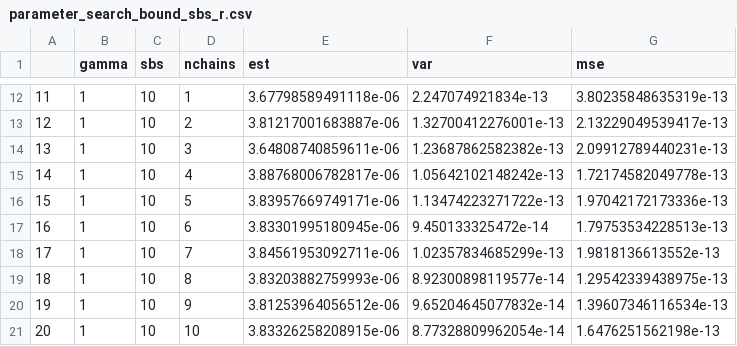
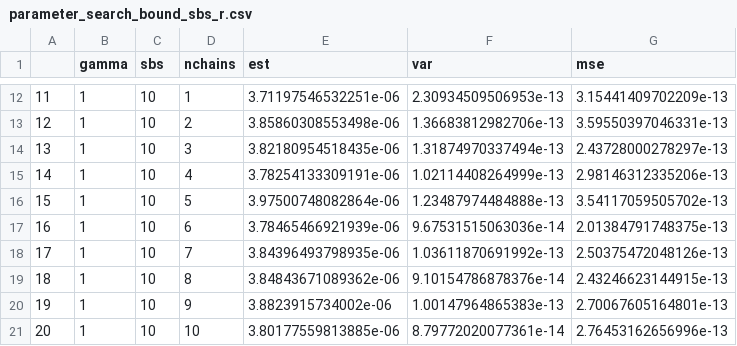
Before and after one commit to Andrei-Loginov/MCMC-MC-, a CSV file: Modeling/parameter_search_bound_sbs_r.csv, drawn as a sheet; only a part is shown, gaps mark what is left out; the diff covers the shown part only.

```diff
--- a/Modeling/parameter_search_bound_sbs_r.csv
+++ b/Modeling/parameter_search_bound_sbs_r.csv
@@ -12,10 +12,10 @@
-"11",1,10,1,3.67798589491118e-06,2.247074921834e-13,3.80235848635319e-13
-"12",1,10,2,3.81217001683887e-06,1.32700412276001e-13,2.13229049539417e-13
-"13",1,10,3,3.64808740859611e-06,1.23687862582382e-13,2.09912789440231e-13
-"14",1,10,4,3.88768006782817e-06,1.05642102148242e-13,1.72174582049778e-13
-"15",1,10,5,3.83957669749171e-06,1.13474223271722e-13,1.97042172173336e-13
-"16",1,10,6,3.83301995180945e-06,9.450133325472e-14,1.79753534228513e-13
-"17",1,10,7,3.84561953092711e-06,1.02357834685299e-13,1.9818136613552e-13
-"18",1,10,8,3.83203882759993e-06,8.92300898119577e-14,1.29542339438975e-13
-"19",1,10,9,3.81253964056512e-06,9.65204645077832e-14,1.39607346116534e-13
-"20",1,10,10,3.83326258208915e-06,8.77328809962054e-14,1.6476251562198e-13
+"11",1,10,1,3.71197546532251e-06,2.30934509506953e-13,3.15441409702209e-13
+"12",1,10,2,3.85860308553498e-06,1.36683812982706e-13,3.59550397046331e-13
+"13",1,10,3,3.82180954518435e-06,1.31874970337494e-13,2.43728000278297e-13
+"14",1,10,4,3.78254133309191e-06,1.02114408264999e-13,2.98146312335206e-13
+"15",1,10,5,3.97500748082864e-06,1.23487974484888e-13,3.54117059505702e-13
+"16",1,10,6,3.78465466921939e-06,9.67531515063036e-14,2.01384791748375e-13
+"17",1,10,7,3.84396493798935e-06,1.03611870691992e-13,2.50375472048126e-13
+"18",1,10,8,3.84843671089362e-06,9.10154786878376e-14,2.43246623144915e-13
+"19",1,10,9,3.8823915734002e-06,1.00147964865383e-13,2.70067605164801e-13
+"20",1,10,10,3.80177559813885e-06,8.79772020077361e-14,2.76453162656996e-13
```
Also changed, not shown: 90 edited cells elsewhere in this file, Modeling/parameter_search_boundary_gamma.csv, 5 other files.
